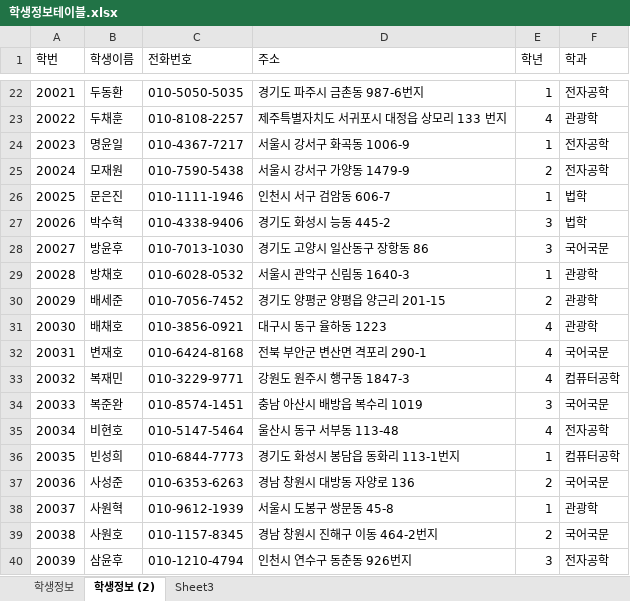
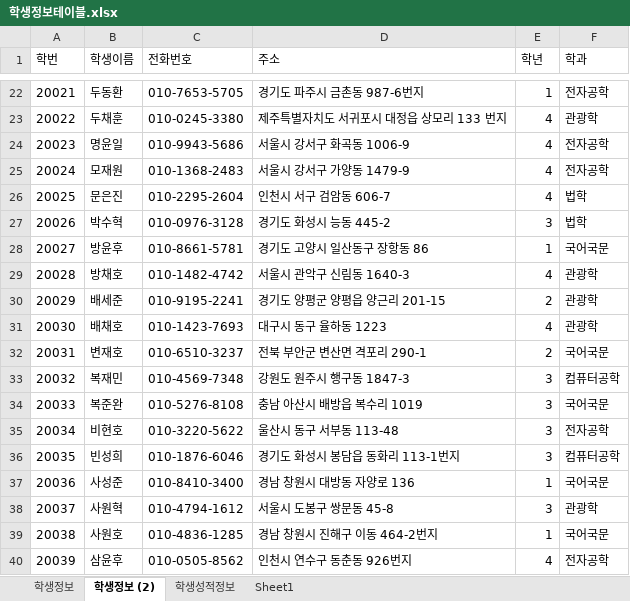
Before and after one commit to iceramqq/biz_506_2020_07_DBMS, an Excel workbook: 참고자료/학생정보테이블.xlsx, sheet 학생정보 (2), drawn as a sheet; only a part is shown, gaps mark what is left out; values as stored, in another font and other column widths than the file's, no borders; the diff covers the shown part only; the diff names each change by its address in the sheet, - before the commit and + after, or states it on an @@ line.

```diff
--- a/참고자료/학생정보테이블.xlsx (sheet 학생정보 (2))
+++ b/참고자료/학생정보테이블.xlsx (sheet 학생정보 (2))
-sheet tab: Sheet3
+sheet tab: 학생성적정보
+sheet tab: Sheet1
-C22 (전화번호): 010-5050-5035
+C22 (전화번호): 010-7653-5705
-C23 (전화번호): 010-8108-2257
+C23 (전화번호): 010-0245-3380
-C24 (전화번호): 010-4367-7217
+C24 (전화번호): 010-9943-5686
-E24 (학년): 1
+E24 (학년): 4
-C25 (전화번호): 010-7590-5438
+C25 (전화번호): 010-1368-2483
-E25 (학년): 2
+E25 (학년): 4
-C26 (전화번호): 010-1111-1946
+C26 (전화번호): 010-2295-2604
-E26 (학년): 1
+E26 (학년): 4
-C27 (전화번호): 010-4338-9406
+C27 (전화번호): 010-0976-3128
-C28 (전화번호): 010-7013-1030
+C28 (전화번호): 010-8661-5781
-E28 (학년): 3
+E28 (학년): 1
-C29 (전화번호): 010-6028-0532
+C29 (전화번호): 010-1482-4742
-E29 (학년): 1
+E29 (학년): 4
-C30 (전화번호): 010-7056-7452
+C30 (전화번호): 010-9195-2241
-C31 (전화번호): 010-3856-0921
+C31 (전화번호): 010-1423-7693
-C32 (전화번호): 010-6424-8168
+C32 (전화번호): 010-6510-3237
-E32 (학년): 4
+E32 (학년): 2
-C33 (전화번호): 010-3229-9771
+C33 (전화번호): 010-4569-7348
-E33 (학년): 4
+E33 (학년): 3
-C34 (전화번호): 010-8574-1451
+C34 (전화번호): 010-5276-8108
-C35 (전화번호): 010-5147-5464
+C35 (전화번호): 010-3220-5622
-E35 (학년): 4
+E35 (학년): 3
-C36 (전화번호): 010-6844-7773
+C36 (전화번호): 010-1876-6046
-E36 (학년): 1
+E36 (학년): 3
-C37 (전화번호): 010-6353-6263
+C37 (전화번호): 010-8410-3400
-E37 (학년): 2
+E37 (학년): 1
-C38 (전화번호): 010-9612-1939
+C38 (전화번호): 010-4794-1612
-E38 (학년): 1
+E38 (학년): 3
-C39 (전화번호): 010-1157-8345
+C39 (전화번호): 010-4836-1285
-E39 (학년): 2
+E39 (학년): 1
-C40 (전화번호): 010-1210-4794
+C40 (전화번호): 010-0505-8562
-E40 (학년): 3
+E40 (학년): 4
```
Also changed, not shown: 139 edited cells elsewhere in this sheet, sheet 학생성적정보, sheet 학생정보, 참고자료/00.테이블명세 양식.xlsx, 8 other files.
